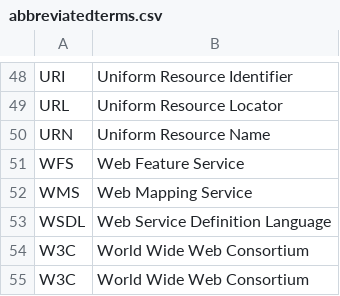
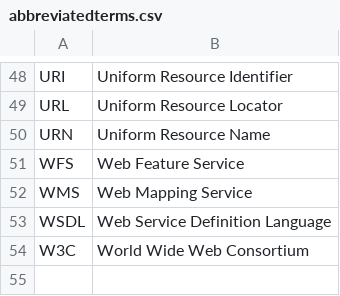
Before and after one commit to fgdcgov/sdi, a CSV file: docs/source/references/abbreviatedterms.csv, drawn as a sheet; only a part is shown, gaps mark what is left out.

```diff
--- a/docs/source/references/abbreviatedterms.csv
+++ b/docs/source/references/abbreviatedterms.csv
@@ -54,2 +54 @@ WSDL,Web Service Definition Language
 W3C,World Wide Web Consortium
-W3C,World Wide Web Consortium
```
Also changed, not shown: 12 other files.
